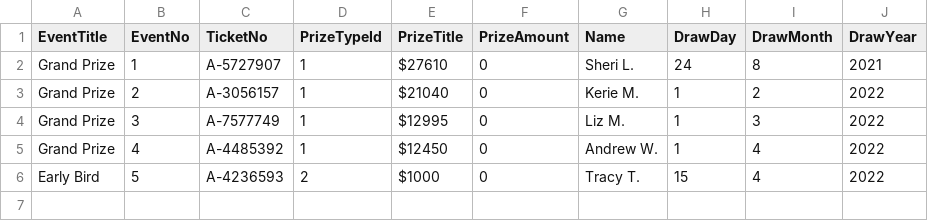
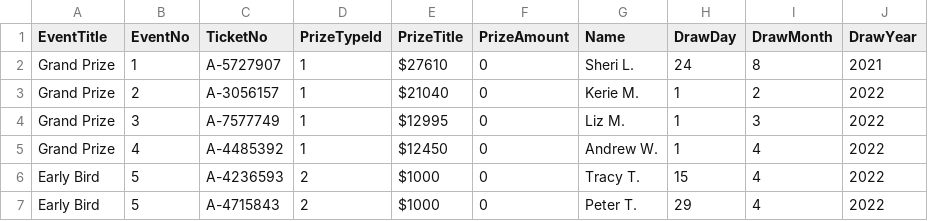
Before and after one commit to LuxYogasegaran/winners-list, a CSV file: lakeridgeraffle.5050central.com$winners.csv, drawn as a sheet.

Commit message:
Update lakeridgeraffle.5050central.com$winners.csv

```diff
--- a/lakeridgeraffle.5050central.com$winners.csv
+++ b/lakeridgeraffle.5050central.com$winners.csv
@@ -6 +6,2 @@ Grand Prize,4,A-4485392,1,$12450,0,Andrew W.,1,4,2022
 Early Bird,5,A-4236593,2,$1000,0,Tracy T.,15,4,2022
+Early Bird,5,A-4715843,2,$1000,0,Peter T.,29,4,2022
```
